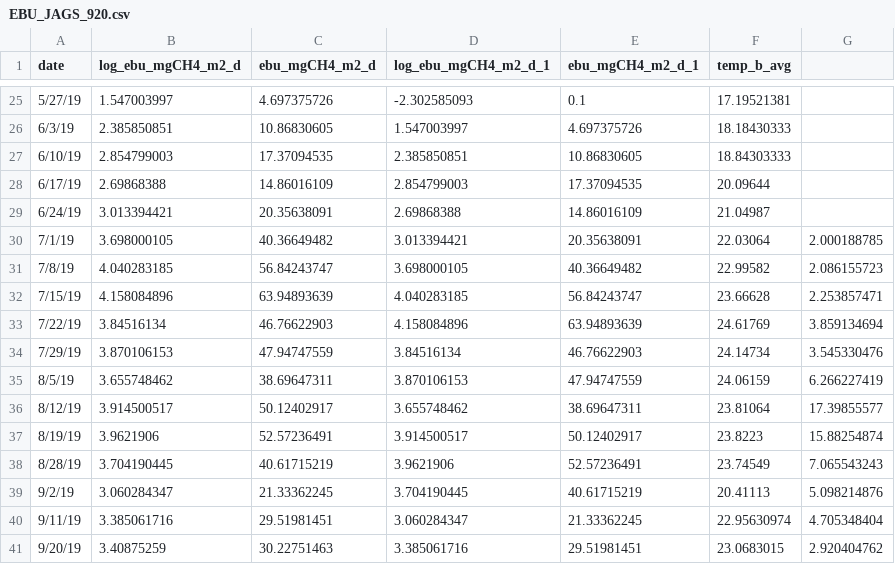
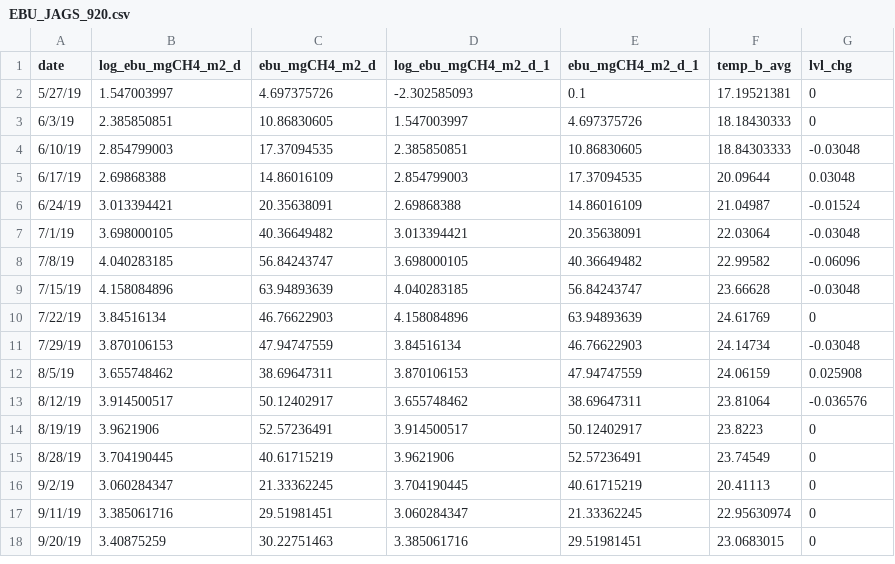
Before and after one commit to rqthomas/CH4cast, a CSV file: input/DA_AR_forecast_model/EBU_JAGS_920.csv, drawn as a sheet; only a part is shown, gaps mark what is left out; the diff covers the shown part only.

```diff
--- a/input/DA_AR_forecast_model/EBU_JAGS_920.csv
+++ b/input/DA_AR_forecast_model/EBU_JAGS_920.csv
@@ -1 +1 @@
-date,log_ebu_mgCH4_m2_d,ebu_mgCH4_m2_d,log_ebu_mgCH4_m2_d_1,ebu_mgCH4_m2_d_1,temp_b_avg,
+date,log_ebu_mgCH4_m2_d,ebu_mgCH4_m2_d,log_ebu_mgCH4_m2_d_1,ebu_mgCH4_m2_d_1,temp_b_avg,lvl_chg
@@ -25,17 +2,17 @@ date,log_ebu_mgCH4_m2_d,ebu_mgCH4_m2_d,log_ebu_mgCH4_m2_d_1,ebu_mgCH4_m2_d_1,tem
-5/27/19,1.547003997,4.697375726,-2.302585093,0.1,17.19521381,
-6/3/19,2.385850851,10.86830605,1.547003997,4.697375726,18.18430333,
-6/10/19,2.854799003,17.37094535,2.385850851,10.86830605,18.84303333,
-6/17/19,2.69868388,14.86016109,2.854799003,17.37094535,20.09644,
-6/24/19,3.013394421,20.35638091,2.69868388,14.86016109,21.04987,
-7/1/19,3.698000105,40.36649482,3.013394421,20.35638091,22.03064,2.000188785
-7/8/19,4.040283185,56.84243747,3.698000105,40.36649482,22.99582,2.086155723
-7/15/19,4.158084896,63.94893639,4.040283185,56.84243747,23.66628,2.253857471
-7/22/19,3.84516134,46.76622903,4.158084896,63.94893639,24.61769,3.859134694
-7/29/19,3.870106153,47.94747559,3.84516134,46.76622903,24.14734,3.545330476
-8/5/19,3.655748462,38.69647311,3.870106153,47.94747559,24.06159,6.266227419
-8/12/19,3.914500517,50.12402917,3.655748462,38.69647311,23.81064,17.39855577
-8/19/19,3.9621906,52.57236491,3.914500517,50.12402917,23.8223,15.88254874
-8/28/19,3.704190445,40.61715219,3.9621906,52.57236491,23.74549,7.065543243
-9/2/19,3.060284347,21.33362245,3.704190445,40.61715219,20.41113,5.098214876
-9/11/19,3.385061716,29.51981451,3.060284347,21.33362245,22.95630974,4.705348404
-9/20/19,3.40875259,30.22751463,3.385061716,29.51981451,23.0683015,2.920404762
+5/27/19,1.547003997,4.697375726,-2.302585093,0.1,17.19521381,0
+6/3/19,2.385850851,10.86830605,1.547003997,4.697375726,18.18430333,0
+6/10/19,2.854799003,17.37094535,2.385850851,10.86830605,18.84303333,-0.03048
+6/17/19,2.69868388,14.86016109,2.854799003,17.37094535,20.09644,0.03048
+6/24/19,3.013394421,20.35638091,2.69868388,14.86016109,21.04987,-0.01524
+7/1/19,3.698000105,40.36649482,3.013394421,20.35638091,22.03064,-0.03048
+7/8/19,4.040283185,56.84243747,3.698000105,40.36649482,22.99582,-0.06096
+7/15/19,4.158084896,63.94893639,4.040283185,56.84243747,23.66628,-0.03048
+7/22/19,3.84516134,46.76622903,4.158084896,63.94893639,24.61769,0
+7/29/19,3.870106153,47.94747559,3.84516134,46.76622903,24.14734,-0.03048
+8/5/19,3.655748462,38.69647311,3.870106153,47.94747559,24.06159,0.025908
+8/12/19,3.914500517,50.12402917,3.655748462,38.69647311,23.81064,-0.036576
+8/19/19,3.9621906,52.57236491,3.914500517,50.12402917,23.8223,0
+8/28/19,3.704190445,40.61715219,3.9621906,52.57236491,23.74549,0
+9/2/19,3.060284347,21.33362245,3.704190445,40.61715219,20.41113,0
+9/11/19,3.385061716,29.51981451,3.060284347,21.33362245,22.95630974,0
+9/20/19,3.40875259,30.22751463,3.385061716,29.51981451,23.0683015,0
```
Also changed, not shown: 23 removed rows elsewhere in this file, input/DA_AR_forecast_model/EBU_JAGS_1002.csv, input/DA_AR_forecast_model/EBU_JAGS_1011.csv, 29 other files.
